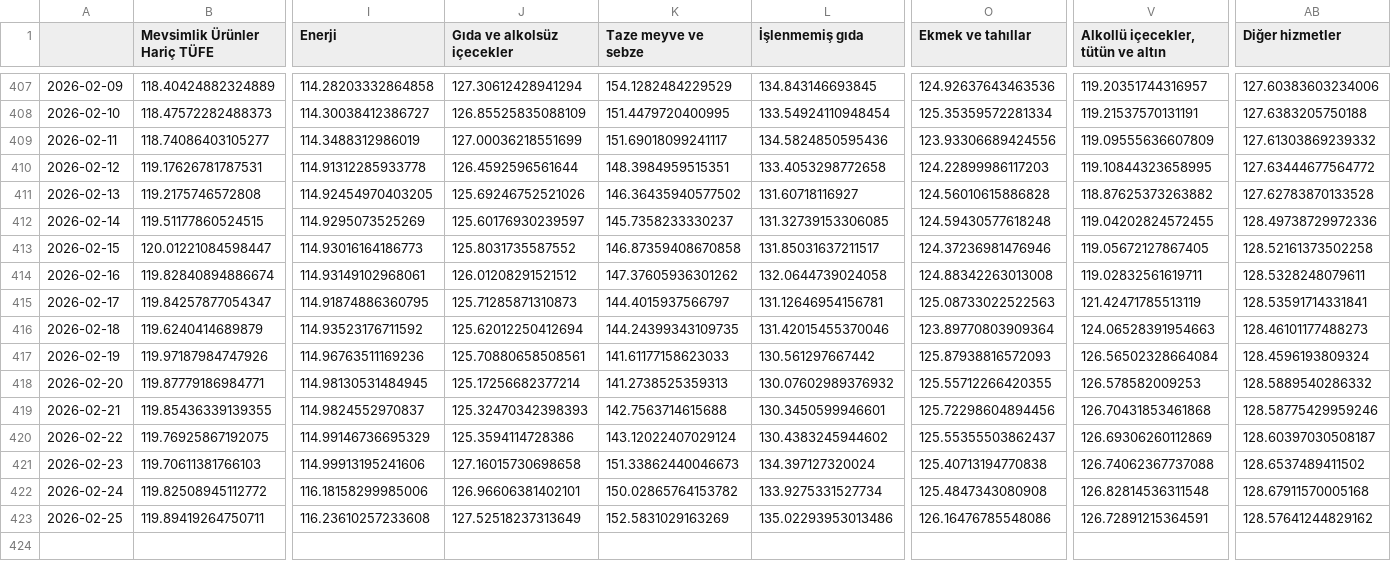
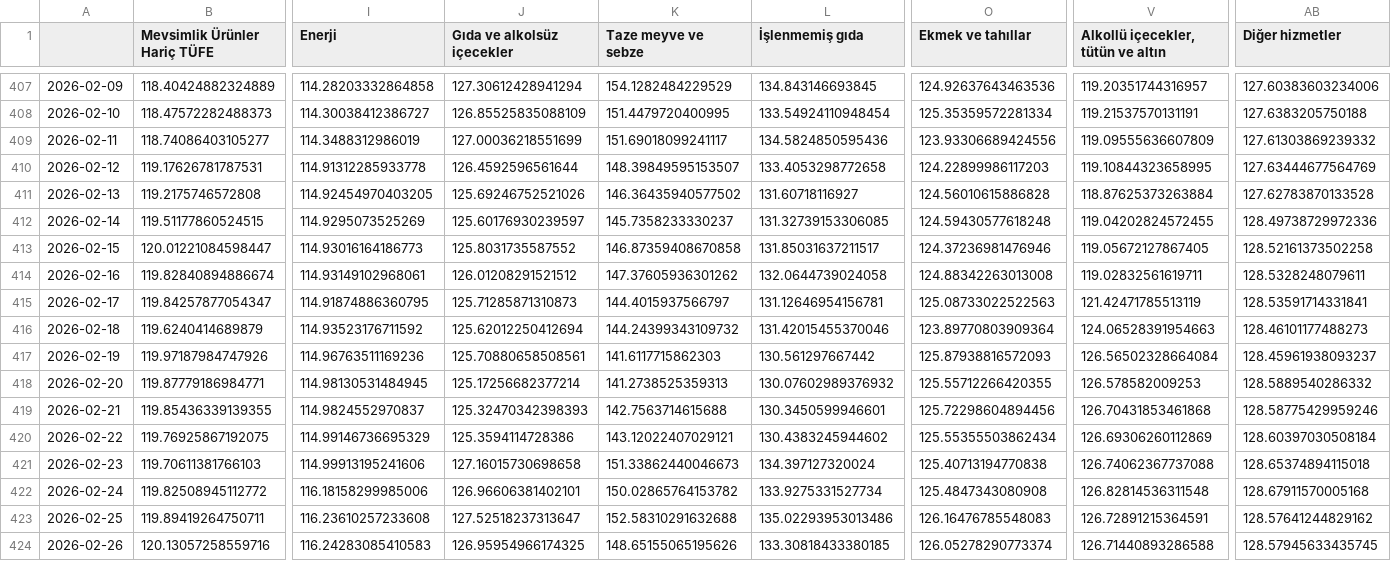
Before and after one commit to kaboya19/WebTufeMobile, a CSV file: assets/ozel_gostergeler.csv, drawn as a sheet; only a part is shown, gaps mark what is left out; rows hold the shown columns only; the diff covers the shown part only; the diff names each change by its address in the sheet, - before the commit and + after, or states it on an @@ line.

```diff
--- a/assets/ozel_gostergeler.csv
+++ b/assets/ozel_gostergeler.csv
-K410 (Taze meyve ve sebze): 148.3984959515351
+K410 (Taze meyve ve sebze): 148.39849595153507
-AB410 (Diğer hizmetler): 127.63444677564772
+AB410 (Diğer hizmetler): 127.63444677564769
-V411: 118.87625373263882
+V411: 118.87625373263884
-K416 (Taze meyve ve sebze): 144.24399343109735
+K416 (Taze meyve ve sebze): 144.24399343109732
-K417 (Taze meyve ve sebze): 141.61177158623033
+K417 (Taze meyve ve sebze): 141.6117715862303
-AB417 (Diğer hizmetler): 128.4596193809324
+AB417 (Diğer hizmetler): 128.45961938093237
-K420 (Taze meyve ve sebze): 143.12022407029124
+K420 (Taze meyve ve sebze): 143.12022407029121
-O420 (Ekmek ve tahıllar): 125.55355503862437
+O420 (Ekmek ve tahıllar): 125.55355503862434
-AB420 (Diğer hizmetler): 128.60397030508187
+AB420 (Diğer hizmetler): 128.60397030508184
-AB421 (Diğer hizmetler): 128.6537489411502
+AB421 (Diğer hizmetler): 128.65374894115018
-J423 (Gıda ve alkolsüz içecekler): 127.52518237313649
+J423 (Gıda ve alkolsüz içecekler): 127.52518237313647
-K423 (Taze meyve ve sebze): 152.5831029163269
+K423 (Taze meyve ve sebze): 152.58310291632688
-O423 (Ekmek ve tahıllar): 126.16476785548086
+O423 (Ekmek ve tahıllar): 126.16476785548083
+row 424: 2026-02-26 | 120.13057258559716 | 116.24283085410583 | 126.95954966174325 | 148.65155065195626 | 133.30818433380185 | 126.05278290773374 | 126.71440893286588 | 128.57945633435745
```
Also changed, not shown: 20 edited cells elsewhere in this file, assets/gruplar.csv, assets/harcama_grupları.csv, 27 other files.
